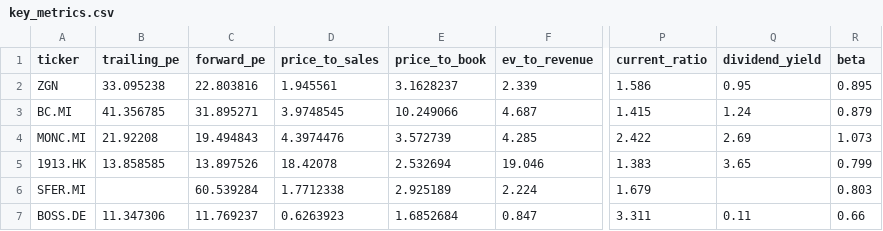
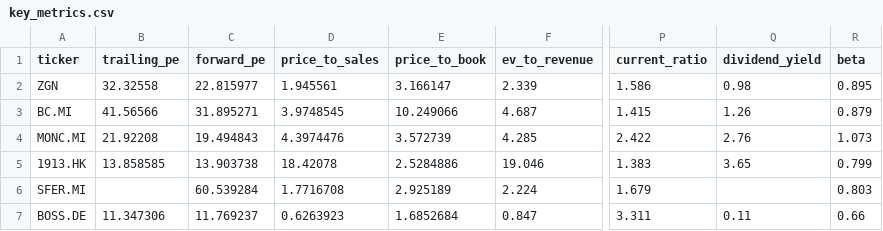
Before and after one commit to iliash-git/zegna-luxury-dashboard, a CSV file: data/key_metrics.csv, drawn as a sheet; only a part is shown, gaps mark what is left out; the diff names each change by its address in the sheet, - before the commit and + after, or states it on an @@ line.

```diff
--- a/data/key_metrics.csv
+++ b/data/key_metrics.csv
-B2 (trailing_pe): 33.095238
+B2 (trailing_pe): 32.32558
-C2 (forward_pe): 22.803816
+C2 (forward_pe): 22.815977
-E2 (price_to_book): 3.1628237
+E2 (price_to_book): 3.166147
-Q2 (dividend_yield): 0.95
+Q2 (dividend_yield): 0.98
-B3 (trailing_pe): 41.356785
+B3 (trailing_pe): 41.56566
-Q3 (dividend_yield): 1.24
+Q3 (dividend_yield): 1.26
-Q4 (dividend_yield): 2.69
+Q4 (dividend_yield): 2.76
-C5 (forward_pe): 13.897526
+C5 (forward_pe): 13.903738
-E5 (price_to_book): 2.532694
+E5 (price_to_book): 2.5284886
-D6 (price_to_sales): 1.7712338
+D6 (price_to_sales): 1.7716708
```
Also changed, not shown: data/company_info.csv, data/price_history.csv, 3 other files.
